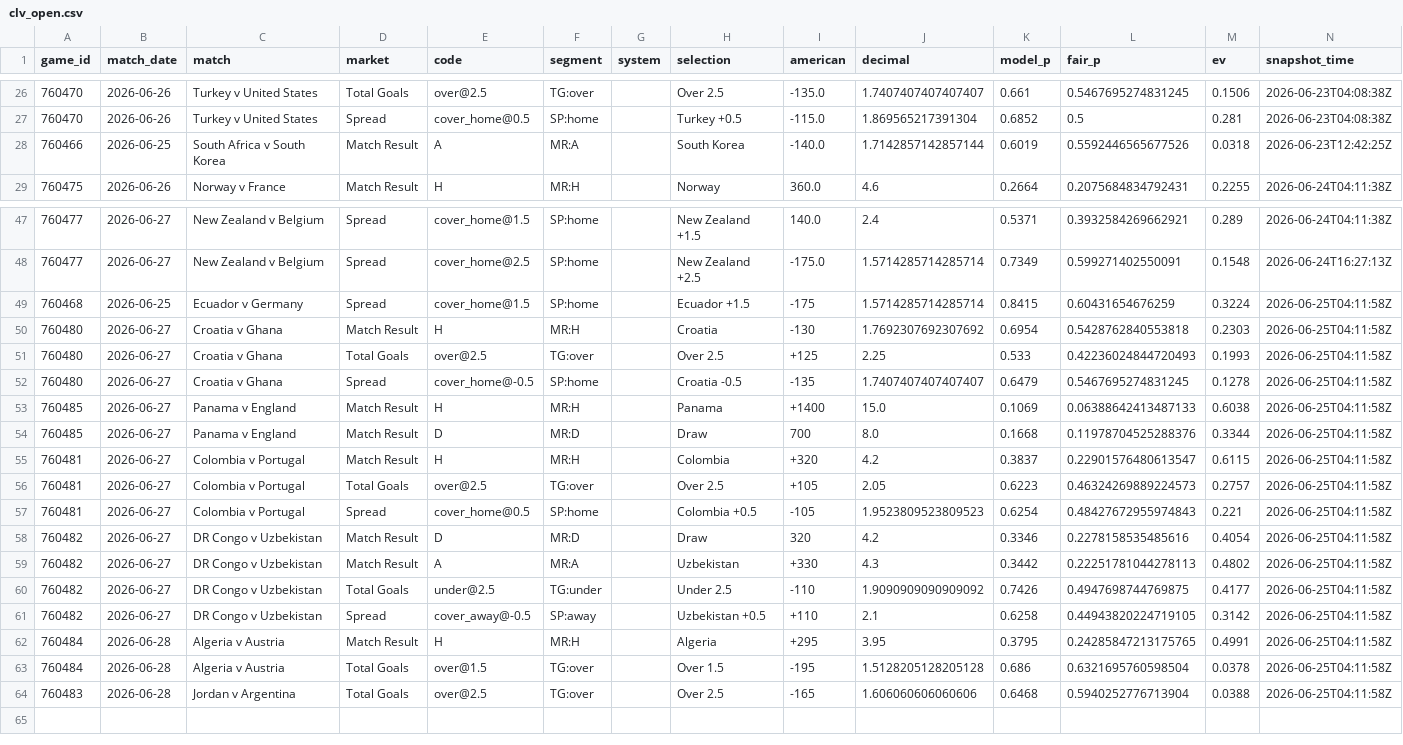
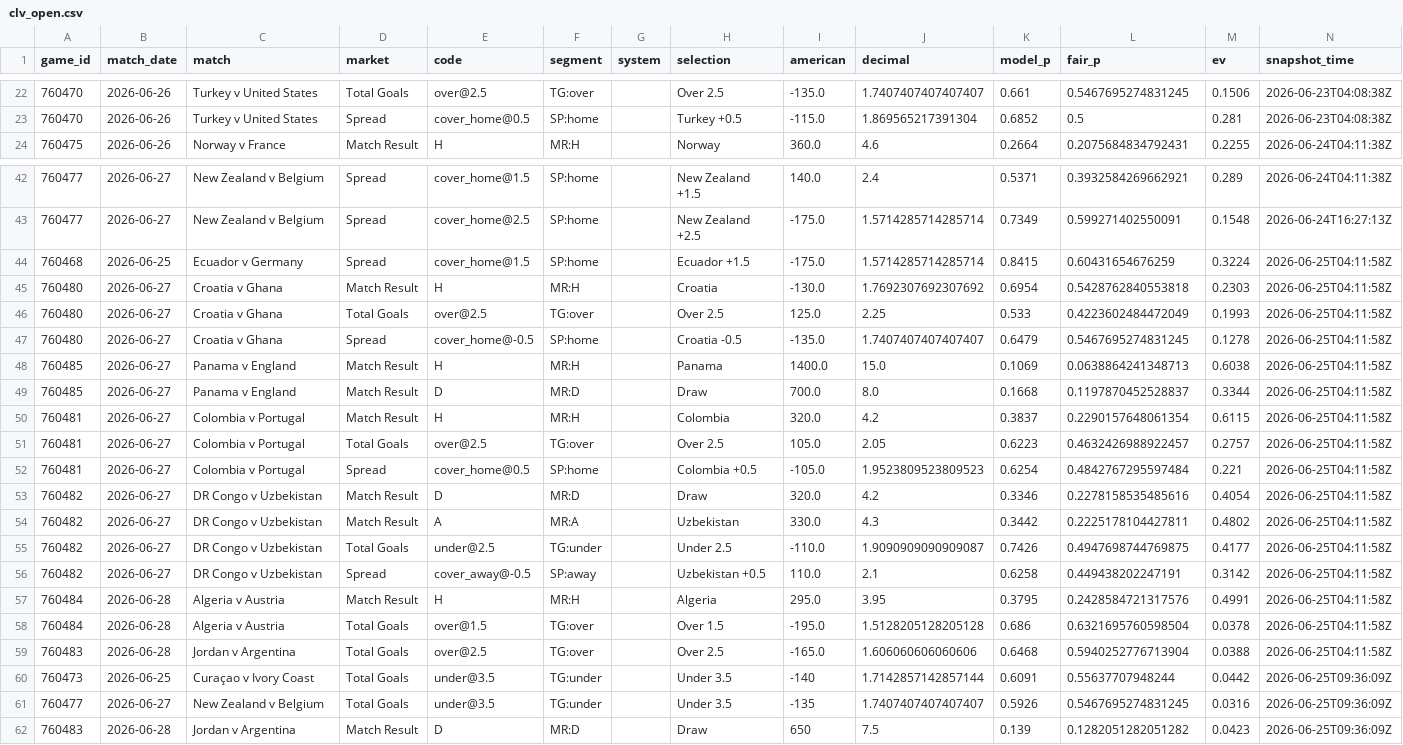
Before and after one commit to mgwinnier/soccer-model, a CSV file: reports/clv_open.csv, drawn as a sheet; only a part is shown, gaps mark what is left out; the diff covers the shown part only.

```diff
--- a/reports/clv_open.csv
+++ b/reports/clv_open.csv
@@ -27,3 +23,2 @@ game_id,match_date,match,market,code,segment,system,selection,american,decimal,m
 760470,2026-06-26,Turkey v United States,Spread,cover_home@0.5,SP:home,,Turkey +0.5,-115.0,1.869565217391304,0.6852,0.5,0.281,2026-06-23T04:08:38Z
-760466,2026-06-25,South Africa v South Korea,Match Result,A,MR:A,,South Korea,-140.0,1.7142857142857144,0.6019,0.5592446565677526,0.0318,2026-06-23T12:42:25Z
 760475,2026-06-26,Norway v France,Match Result,H,MR:H,,Norway,360.0,4.6,0.2664,0.2075684834792431,0.2255,2026-06-24T04:11:38Z
@@ -48,17 +43,20 @@ game_id,match_date,match,market,code,segment,system,selection,american,decimal,m
 760477,2026-06-27,New Zealand v Belgium,Spread,cover_home@2.5,SP:home,,New Zealand +2.5,-175.0,1.5714285714285714,0.7349,0.599271402550091,0.1548,2026-06-24T16:27:13Z
-760468,2026-06-25,Ecuador v Germany,Spread,cover_home@1.5,SP:home,,Ecuador +1.5,-175,1.5714285714285714,0.8415,0.60431654676259,0.3224,2026-06-25T04:11:58Z
-760480,2026-06-27,Croatia v Ghana,Match Result,H,MR:H,,Croatia,-130,1.7692307692307692,0.6954,0.5428762840553818,0.2303,2026-06-25T04:11:58Z
-760480,2026-06-27,Croatia v Ghana,Total Goals,over@2.5,TG:over,,Over 2.5,+125,2.25,0.533,0.42236024844720493,0.1993,2026-06-25T04:11:58Z
-760480,2026-06-27,Croatia v Ghana,Spread,cover_home@-0.5,SP:home,,Croatia -0.5,-135,1.7407407407407407,0.6479,0.5467695274831245,0.1278,2026-06-25T04:11:58Z
-760485,2026-06-27,Panama v England,Match Result,H,MR:H,,Panama,+1400,15.0,0.1069,0.06388642413487133,0.6038,2026-06-25T04:11:58Z
-760485,2026-06-27,Panama v England,Match Result,D,MR:D,,Draw,700,8.0,0.1668,0.11978704525288376,0.3344,2026-06-25T04:11:58Z
-760481,2026-06-27,Colombia v Portugal,Match Result,H,MR:H,,Colombia,+320,4.2,0.3837,0.22901576480613547,0.6115,2026-06-25T04:11:58Z
-760481,2026-06-27,Colombia v Portugal,Total Goals,over@2.5,TG:over,,Over 2.5,+105,2.05,0.6223,0.46324269889224573,0.2757,2026-06-25T04:11:58Z
-760481,2026-06-27,Colombia v Portugal,Spread,cover_home@0.5,SP:home,,Colombia +0.5,-105,1.9523809523809523,0.6254,0.48427672955974843,0.221,2026-06-25T04:11:58Z
-760482,2026-06-27,DR Congo v Uzbekistan,Match Result,D,MR:D,,Draw,320,4.2,0.3346,0.2278158535485616,0.4054,2026-06-25T04:11:58Z
-760482,2026-06-27,DR Congo v Uzbekistan,Match Result,A,MR:A,,Uzbekistan,+330,4.3,0.3442,0.22251781044278113,0.4802,2026-06-25T04:11:58Z
-760482,2026-06-27,DR Congo v Uzbekistan,Total Goals,under@2.5,TG:under,,Under 2.5,-110,1.9090909090909092,0.7426,0.4947698744769875,0.4177,2026-06-25T04:11:58Z
-760482,2026-06-27,DR Congo v Uzbekistan,Spread,cover_away@-0.5,SP:away,,Uzbekistan +0.5,+110,2.1,0.6258,0.44943820224719105,0.3142,2026-06-25T04:11:58Z
-760484,2026-06-28,Algeria v Austria,Match Result,H,MR:H,,Algeria,+295,3.95,0.3795,0.24285847213175765,0.4991,2026-06-25T04:11:58Z
-760484,2026-06-28,Algeria v Austria,Total Goals,over@1.5,TG:over,,Over 1.5,-195,1.5128205128205128,0.686,0.6321695760598504,0.0378,2026-06-25T04:11:58Z
-760483,2026-06-28,Jordan v Argentina,Total Goals,over@2.5,TG:over,,Over 2.5,-165,1.606060606060606,0.6468,0.5940252776713904,0.0388,2026-06-25T04:11:58Z
+760468,2026-06-25,Ecuador v Germany,Spread,cover_home@1.5,SP:home,,Ecuador +1.5,-175.0,1.5714285714285714,0.8415,0.60431654676259,0.3224,2026-06-25T04:11:58Z
+760480,2026-06-27,Croatia v Ghana,Match Result,H,MR:H,,Croatia,-130.0,1.7692307692307692,0.6954,0.5428762840553818,0.2303,2026-06-25T04:11:58Z
+760480,2026-06-27,Croatia v Ghana,Total Goals,over@2.5,TG:over,,Over 2.5,125.0,2.25,0.533,0.4223602484472049,0.1993,2026-06-25T04:11:58Z
+760480,2026-06-27,Croatia v Ghana,Spread,cover_home@-0.5,SP:home,,Croatia -0.5,-135.0,1.7407407407407407,0.6479,0.5467695274831245,0.1278,2026-06-25T04:11:58Z
+760485,2026-06-27,Panama v England,Match Result,H,MR:H,,Panama,1400.0,15.0,0.1069,0.0638864241348713,0.6038,2026-06-25T04:11:58Z
+760485,2026-06-27,Panama v England,Match Result,D,MR:D,,Draw,700.0,8.0,0.1668,0.1197870452528837,0.3344,2026-06-25T04:11:58Z
+760481,2026-06-27,Colombia v Portugal,Match Result,H,MR:H,,Colombia,320.0,4.2,0.3837,0.2290157648061354,0.6115,2026-06-25T04:11:58Z
+760481,2026-06-27,Colombia v Portugal,Total Goals,over@2.5,TG:over,,Over 2.5,105.0,2.05,0.6223,0.4632426988922457,0.2757,2026-06-25T04:11:58Z
+760481,2026-06-27,Colombia v Portugal,Spread,cover_home@0.5,SP:home,,Colombia +0.5,-105.0,1.9523809523809523,0.6254,0.4842767295597484,0.221,2026-06-25T04:11:58Z
+760482,2026-06-27,DR Congo v Uzbekistan,Match Result,D,MR:D,,Draw,320.0,4.2,0.3346,0.2278158535485616,0.4054,2026-06-25T04:11:58Z
+760482,2026-06-27,DR Congo v Uzbekistan,Match Result,A,MR:A,,Uzbekistan,330.0,4.3,0.3442,0.2225178104427811,0.4802,2026-06-25T04:11:58Z
+760482,2026-06-27,DR Congo v Uzbekistan,Total Goals,under@2.5,TG:under,,Under 2.5,-110.0,1.9090909090909087,0.7426,0.4947698744769875,0.4177,2026-06-25T04:11:58Z
+760482,2026-06-27,DR Congo v Uzbekistan,Spread,cover_away@-0.5,SP:away,,Uzbekistan +0.5,110.0,2.1,0.6258,0.449438202247191,0.3142,2026-06-25T04:11:58Z
+760484,2026-06-28,Algeria v Austria,Match Result,H,MR:H,,Algeria,295.0,3.95,0.3795,0.2428584721317576,0.4991,2026-06-25T04:11:58Z
+760484,2026-06-28,Algeria v Austria,Total Goals,over@1.5,TG:over,,Over 1.5,-195.0,1.5128205128205128,0.686,0.6321695760598504,0.0378,2026-06-25T04:11:58Z
+760483,2026-06-28,Jordan v Argentina,Total Goals,over@2.5,TG:over,,Over 2.5,-165.0,1.606060606060606,0.6468,0.5940252776713904,0.0388,2026-06-25T04:11:58Z
+760473,2026-06-25,Curaçao v Ivory Coast,Total Goals,under@3.5,TG:under,,Under 3.5,-140,1.7142857142857144,0.6091,0.55637707948244,0.0442,2026-06-25T09:36:09Z
+760477,2026-06-27,New Zealand v Belgium,Total Goals,under@3.5,TG:under,,Under 3.5,-135,1.7407407407407407,0.5926,0.5467695274831245,0.0316,2026-06-25T09:36:09Z
+760483,2026-06-28,Jordan v Argentina,Match Result,D,MR:D,,Draw,650,7.5,0.139,0.1282051282051282,0.0423,2026-06-25T09:36:09Z
```
Also changed, not shown: 4 removed rows elsewhere in this file, reports/clv_ledger.csv.
